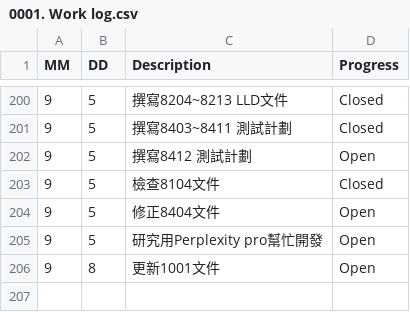
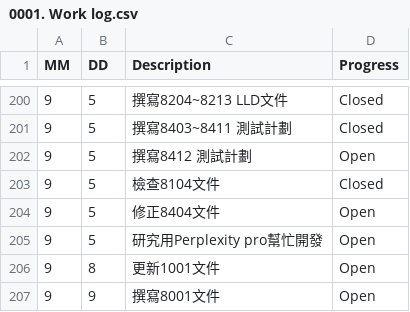
Before and after one commit to AustinLiao69/Project-LCAS-Sandbox, a CSV file: 00. Master_Project document/0001. Work log.csv, drawn as a sheet; only a part is shown, gaps mark what is left out; the diff names each change by its address in the sheet, - before the commit and + after, or states it on an @@ line.

Commit message:
OK

```diff
--- a/00. Master_Project document/0001. Work log.csv
+++ b/00. Master_Project document/0001. Work log.csv
+row 207: 9 | 9 | 撰寫8001文件 | Open
```
